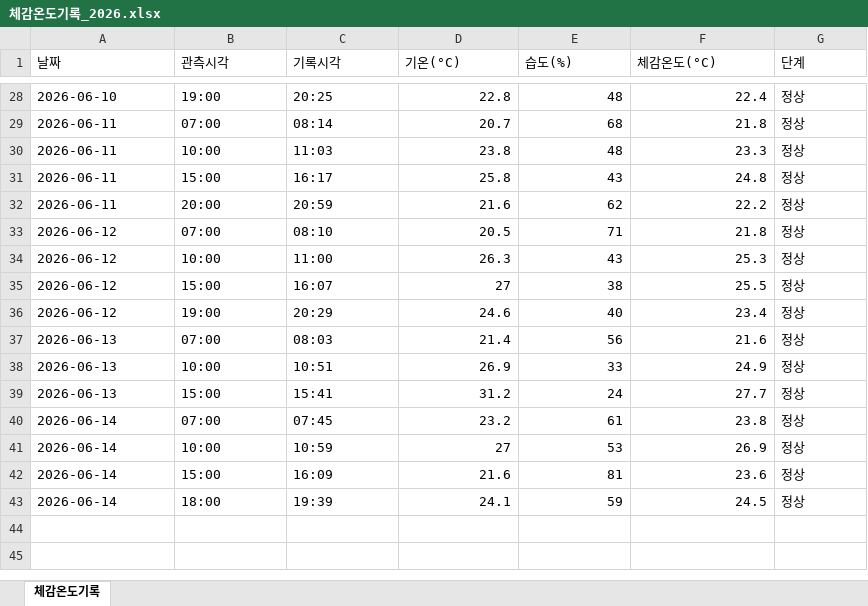
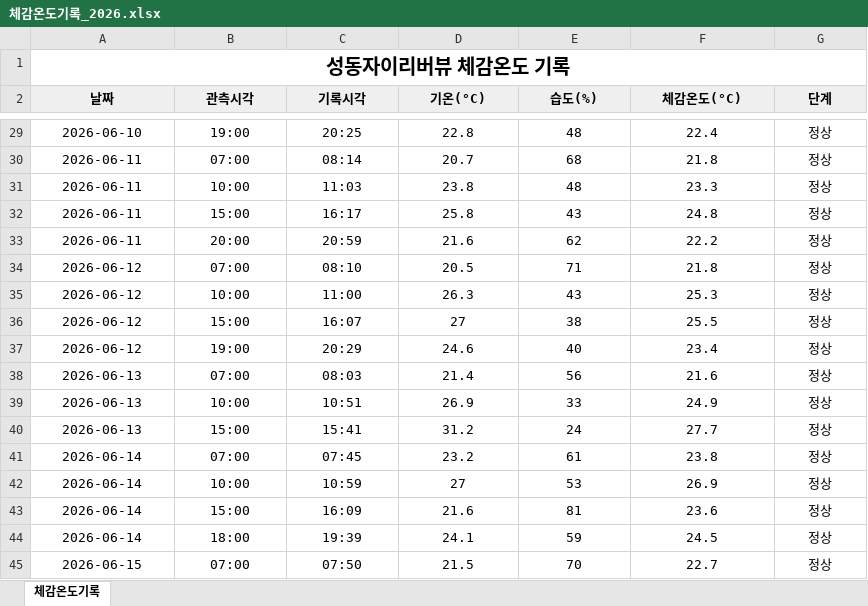
Before and after one commit to dhdh09080/seongdongxi, an Excel workbook: data/체감온도기록_2026.xlsx, sheet 체감온도기록, drawn as a sheet; only a part is shown, gaps mark what is left out; values as stored, in another font and other column widths than the file's, no borders; addresses are those after the commit; the diff covers the shown part only; the diff names each change by its address in the sheet, - before the commit and + after, or states it on an @@ line.

```diff
--- a/data/체감온도기록_2026.xlsx (sheet 체감온도기록)
+++ b/data/체감온도기록_2026.xlsx (sheet 체감온도기록)
+row 1: 성동자이리버뷰 체감온도 기록
@@ A2:G2 alignment: left → center, fill: none → #EFEFEF, bold: off → on @@
-A29:C44 alignment: left
+A29:C44 alignment: center
-D29:F44 alignment: right
+D29:F44 alignment: center
-G29:G44 alignment: left
+G29:G44 alignment: center
+row 45: 2026-06-15 | 07:00 | 07:50 | 21.5 | 70 | 22.7 | 정상
```
Also changed, not shown: cell formats elsewhere in this sheet.
